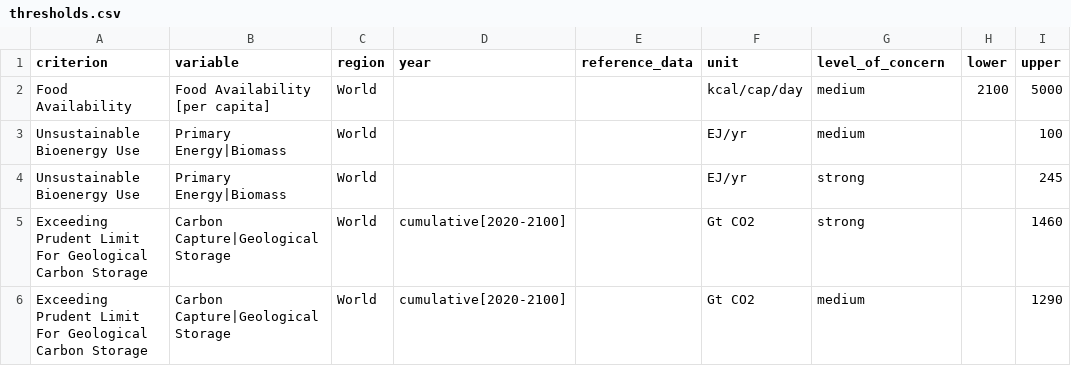
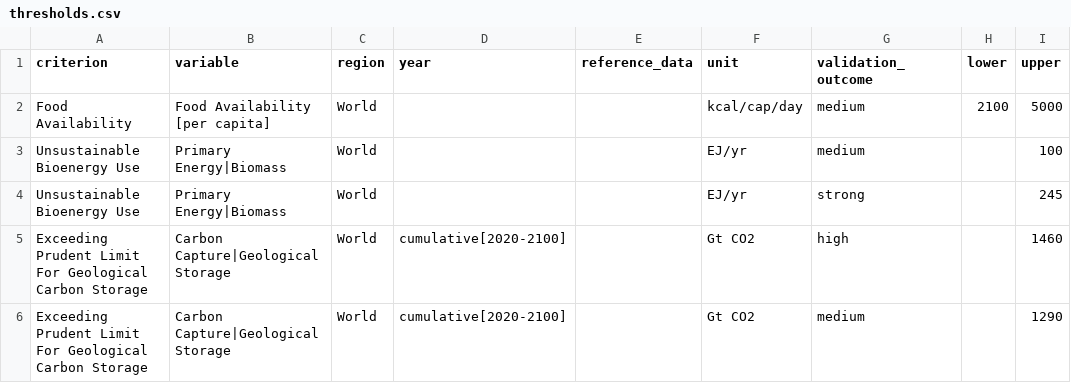
Before and after one commit to IAMconsortium/scenario-validation-criteria, a CSV file: inst/extdata/criteria/sustainability-concern/thresholds.csv, drawn as a sheet.

Commit message:
Renamed validation outcomes columns and values.
* Renamed column `level_of_concern` in thresholds to
  `validation_outcome`.
* Renamed validation outcomes value `strong` to either `failed`
  (historical vetting) or `high` (feasibility and sustainability
  concerns).
* Added description texts to the validation outcome values.
* Updated packages, docs, and tests accordingly.

```diff
--- a/inst/extdata/criteria/sustainability-concern/thresholds.csv
+++ b/inst/extdata/criteria/sustainability-concern/thresholds.csv
@@ -1,2 +1,2 @@
-criterion,variable,region,year,reference_data,unit,level_of_concern,lower,upper
+criterion,variable,region,year,reference_data,unit,validation_outcome,lower,upper
 Food Availability,Food Availability [per capita],World,,,kcal/cap/day,medium,2100,5000
@@ -4,3 +4,3 @@ Unsustainable Bioenergy Use,Primary Energy|Biomass,World,,,EJ/yr,medium,,100
 Unsustainable Bioenergy Use,Primary Energy|Biomass,World,,,EJ/yr,strong,,245
-Exceeding Prudent Limit For Geological Carbon Storage,Carbon Capture|Geological Storage,World,cumulative[2020-2100],,Gt CO2,strong,,1460
+Exceeding Prudent Limit For Geological Carbon Storage,Carbon Capture|Geological Storage,World,cumulative[2020-2100],,Gt CO2,high,,1460
 Exceeding Prudent Limit For Geological Carbon Storage,Carbon Capture|Geological Storage,World,cumulative[2020-2100],,Gt CO2,medium,,1290
```
Also changed, not shown: inst/extdata/criteria/feasibility-concern/thresholds.csv, 9 other files.
